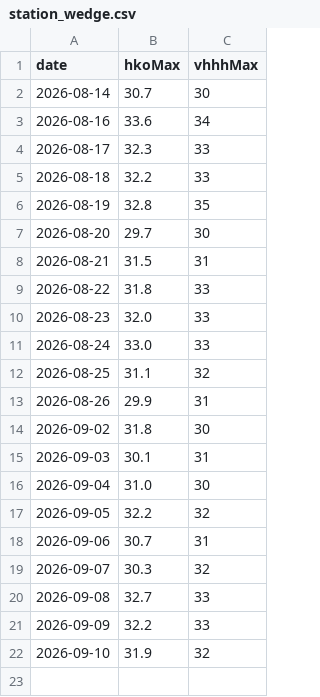
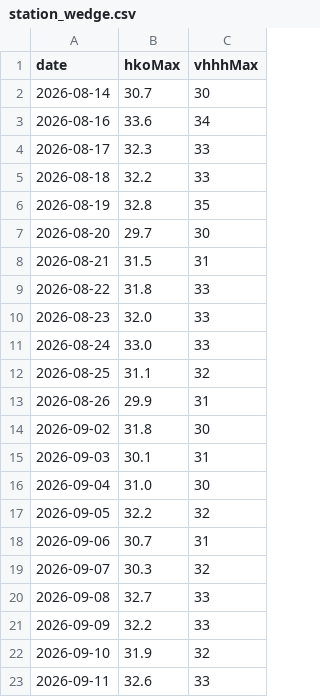
Before and after one commit to josephci/hk-weather-dashboard, a CSV file: station_wedge.csv, drawn as a sheet; the diff names each change by its address in the sheet, - before the commit and + after, or states it on an @@ line.

```diff
--- a/station_wedge.csv
+++ b/station_wedge.csv
+row 23: 2026-09-11 | 32.6 | 33
```
Also changed, not shown: calibration_log.csv, forecast_log.csv, 3 other files.
